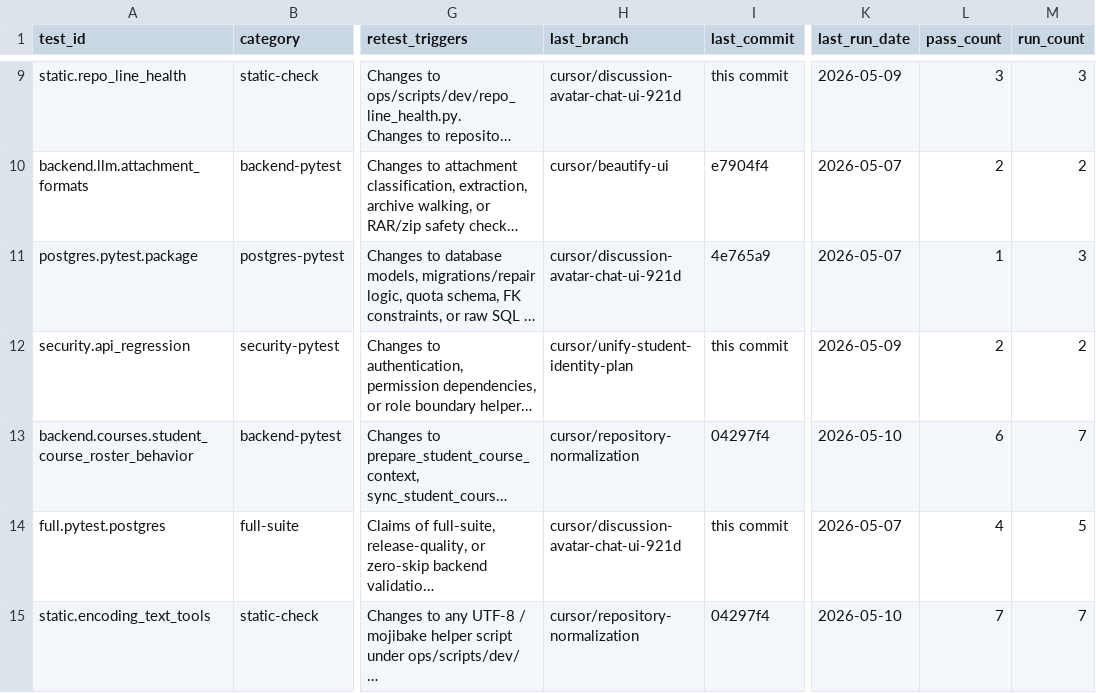
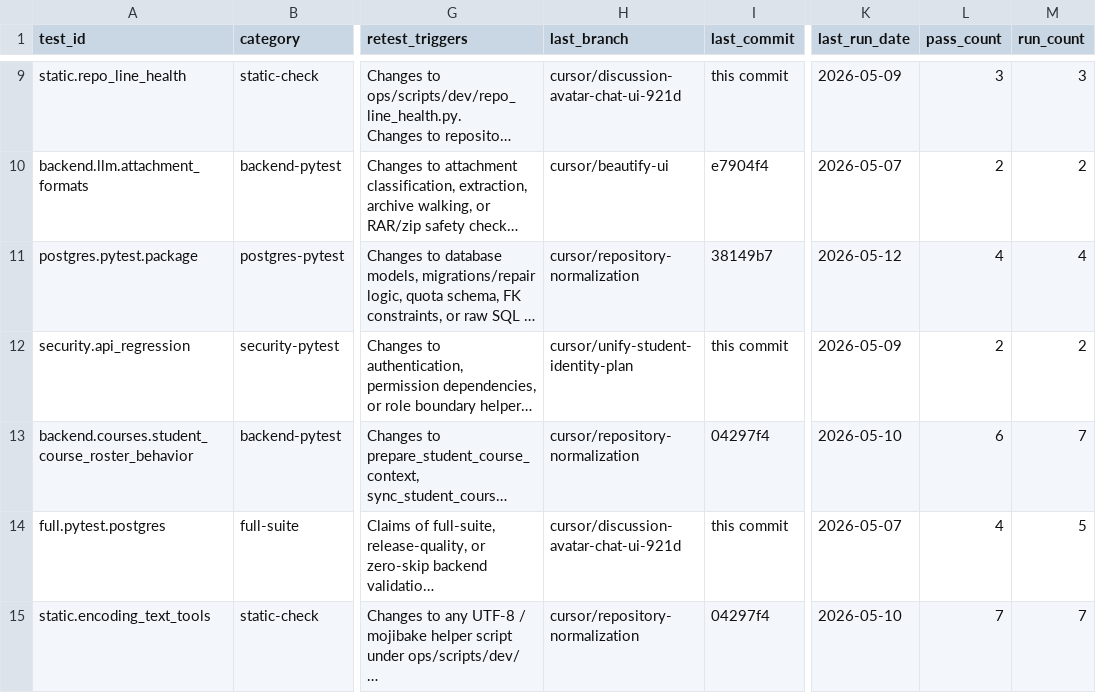
Before and after one commit to YinzhuCheng/wailearning, a CSV file: docs/development/testing/test-execution-targets.csv, drawn as a sheet; only a part is shown, gaps mark what is left out; long unchanged cells end in …; the diff names each change by its address in the sheet, - before the commit and + after, or states it on an @@ line.

```diff
--- a/docs/development/testing/test-execution-targets.csv
+++ b/docs/development/testing/test-execution-targets.csv
-H11 (last_branch): cursor/discussion-avatar-chat-ui-921d
+H11 (last_branch): cursor/repository-normalization
-I11 (last_commit): 4e765a9
+I11 (last_commit): 38149b7
-K11 (last_run_date): 2026-05-07
+K11 (last_run_date): 2026-05-12
-L11 (pass_count): 1
+L11 (pass_count): 4
-M11 (run_count): 3
+M11 (run_count): 4
```
Also changed, not shown: docs/development/testing/test-execution-runs.csv, 5 other files.
